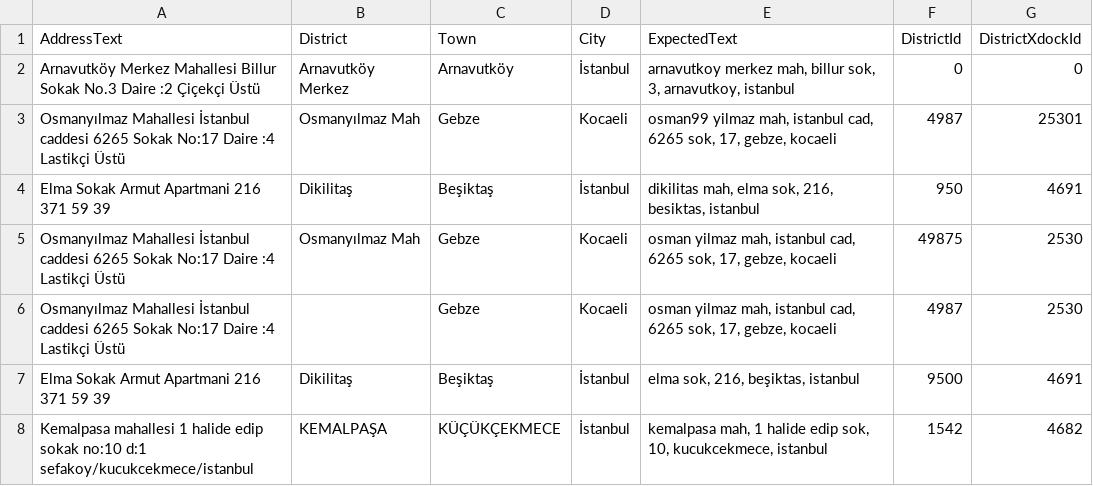
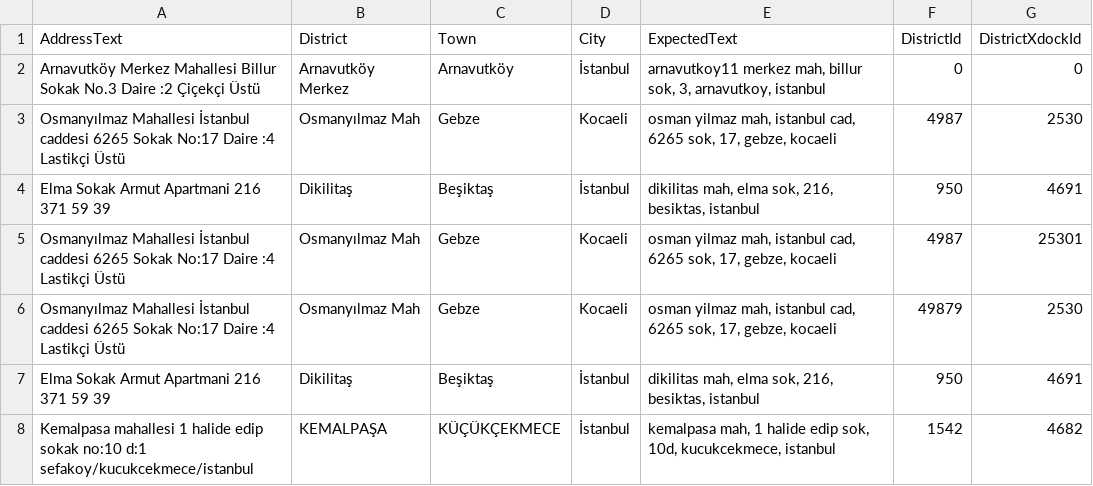
Before and after one commit to dnzguzel/AddressCleanJobTest, a CSV file: Files/AddressListSample.csv, drawn as a sheet.

Commit message:
changing if statement for districtxdockid logic

```diff
--- a/Files/AddressListSample.csv
+++ b/Files/AddressListSample.csv
@@ -1,8 +1,8 @@
 AddressText,District,Town,City,ExpectedText,DistrictId,DistrictXdockId
-"Arnavutköy Merkez Mahallesi Billur Sokak No.3 Daire :2 Çiçekçi Üstü","Arnavutköy Merkez","Arnavutköy",İstanbul,"arnavutkoy merkez mah, billur sok, 3, arnavutkoy, istanbul",0,0
-"Osmanyılmaz Mahallesi İstanbul caddesi 6265 Sokak No:17 Daire :4 Lastikçi Üstü","Osmanyılmaz Mah",Gebze,Kocaeli,"osman99 yilmaz mah, istanbul cad, 6265 sok, 17, gebze, kocaeli",4987,25301
+"Arnavutköy Merkez Mahallesi Billur Sokak No.3 Daire :2 Çiçekçi Üstü","Arnavutköy Merkez","Arnavutköy",İstanbul,"arnavutkoy11 merkez mah, billur sok, 3, arnavutkoy, istanbul",0,0
+"Osmanyılmaz Mahallesi İstanbul caddesi 6265 Sokak No:17 Daire :4 Lastikçi Üstü","Osmanyılmaz Mah",Gebze,Kocaeli,"osman yilmaz mah, istanbul cad, 6265 sok, 17, gebze, kocaeli",4987,2530
 "Elma Sokak Armut Apartmani 216 371 59 39","Dikilitaş",Beşiktaş,İstanbul,"dikilitas mah, elma sok, 216, besiktas, istanbul",950,4691
-"Osmanyılmaz Mahallesi İstanbul caddesi 6265 Sokak No:17 Daire :4 Lastikçi Üstü","Osmanyılmaz Mah",Gebze,Kocaeli,"osman yilmaz mah, istanbul cad, 6265 sok, 17, gebze, kocaeli",49875,2530
-"Osmanyılmaz Mahallesi İstanbul caddesi 6265 Sokak No:17 Daire :4 Lastikçi Üstü",,Gebze,Kocaeli,"osman yilmaz mah, istanbul cad, 6265 sok, 17, gebze, kocaeli",4987,2530
-"Elma Sokak Armut Apartmani 216 371 59 39","Dikilitaş",Beşiktaş,İstanbul,"elma sok, 216, beşiktas, istanbul",9500,4691
-"Kemalpasa mahallesi 1 halide edip sokak no:10 d:1 sefakoy/kucukcekmece/istanbul",KEMALPAŞA,KÜÇÜKÇEKMECE,İstanbul,"kemalpasa mah, 1 halide edip sok, 10, kucukcekmece, istanbul",1542,4682
+"Osmanyılmaz Mahallesi İstanbul caddesi 6265 Sokak No:17 Daire :4 Lastikçi Üstü","Osmanyılmaz Mah",Gebze,Kocaeli,"osman yilmaz mah, istanbul cad, 6265 sok, 17, gebze, kocaeli",4987,25301
+"Osmanyılmaz Mahallesi İstanbul caddesi 6265 Sokak No:17 Daire :4 Lastikçi Üstü","Osmanyılmaz Mah",Gebze,Kocaeli,"osman yilmaz mah, istanbul cad, 6265 sok, 17, gebze, kocaeli",49879,2530
+"Elma Sokak Armut Apartmani 216 371 59 39","Dikilitaş",Beşiktaş,İstanbul,"dikilitas mah, elma sok, 216, besiktas, istanbul",950,4691
+"Kemalpasa mahallesi 1 halide edip sokak no:10 d:1 sefakoy/kucukcekmece/istanbul",KEMALPAŞA,KÜÇÜKÇEKMECE,İstanbul,"kemalpasa mah, 1 halide edip sok, 10d, kucukcekmece, istanbul",1542,4682
```
Also changed, not shown: 1 other file.
